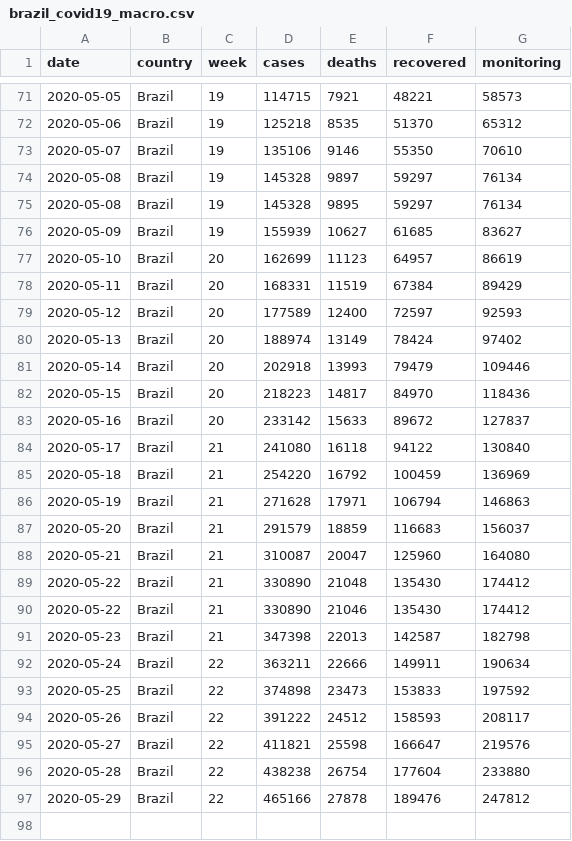
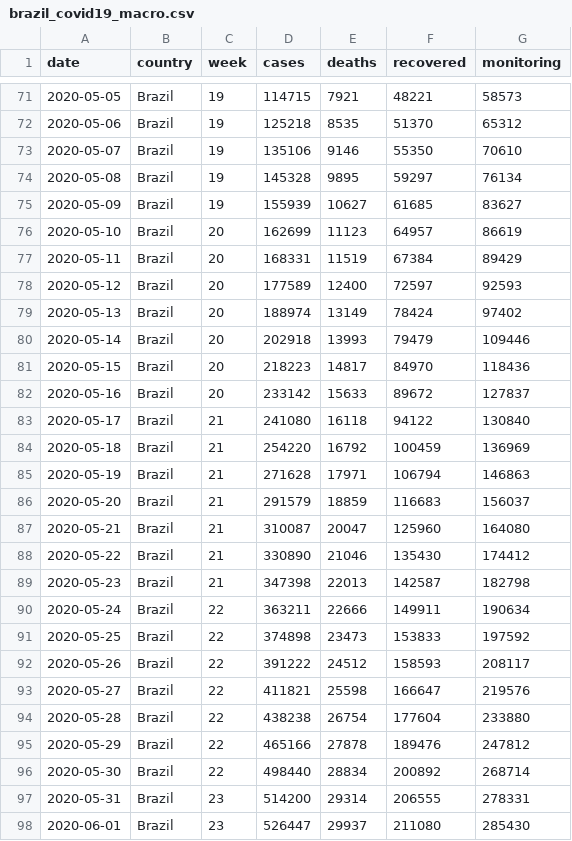
Before and after one commit to niltontac/EspAnalise-EngDados, a CSV file: data/covid19_brazil_data/brazil_covid19_macro.csv, drawn as a sheet; only a part is shown, gaps mark what is left out; removed rows and columns are numbered as before the commit, all else as after; the diff names each change by its address in the sheet, - before the commit and + after, or states it on an @@ line.

```diff
--- a/data/covid19_brazil_data/brazil_covid19_macro.csv
+++ b/data/covid19_brazil_data/brazil_covid19_macro.csv
-row 74: 2020-05-08 | Brazil | 19 | 145328 | 9897 | 59297 | 76134
-row 89: 2020-05-22 | Brazil | 21 | 330890 | 21048 | 135430 | 174412
+row 96: 2020-05-30 | Brazil | 22 | 498440 | 28834 | 200892 | 268714
+row 97: 2020-05-31 | Brazil | 23 | 514200 | 29314 | 206555 | 278331
+row 98: 2020-06-01 | Brazil | 23 | 526447 | 29937 | 211080 | 285430
```
Also changed, not shown: data/covid19_brazil_data/brazil_covid19.csv.
